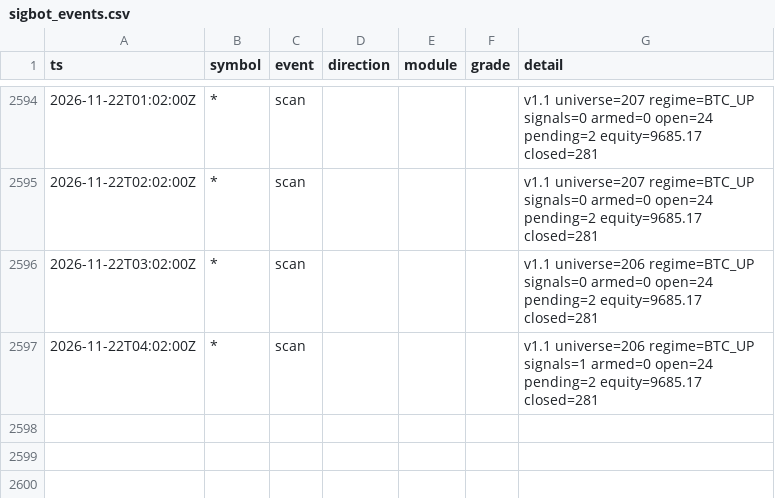
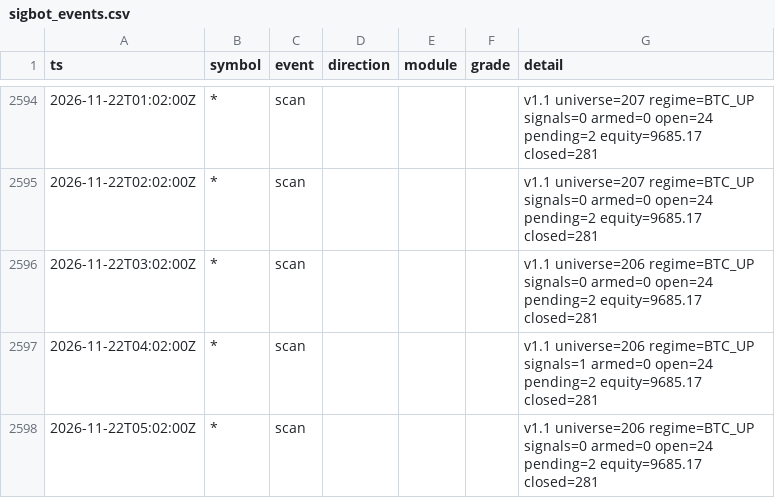
Before and after one commit to lukeperry80/sigbot-data, a CSV file: sigbot_events.csv, drawn as a sheet; only a part is shown, gaps mark what is left out.

```diff
--- a/sigbot_events.csv
+++ b/sigbot_events.csv
@@ -2597 +2597,2 @@ ts,symbol,event,direction,module,grade,detail
 2026-11-22T04:02:00Z,*,scan,,,,v1.1 universe=206 regime=BTC_UP signals=1 armed=0 open=24 pending=2 equity=9685.17 closed=281
+2026-11-22T05:02:00Z,*,scan,,,,v1.1 universe=206 regime=BTC_UP signals=0 armed=0 open=24 pending=2 equity=9685.17 closed=281
```
Also changed, not shown: 3 other files.
